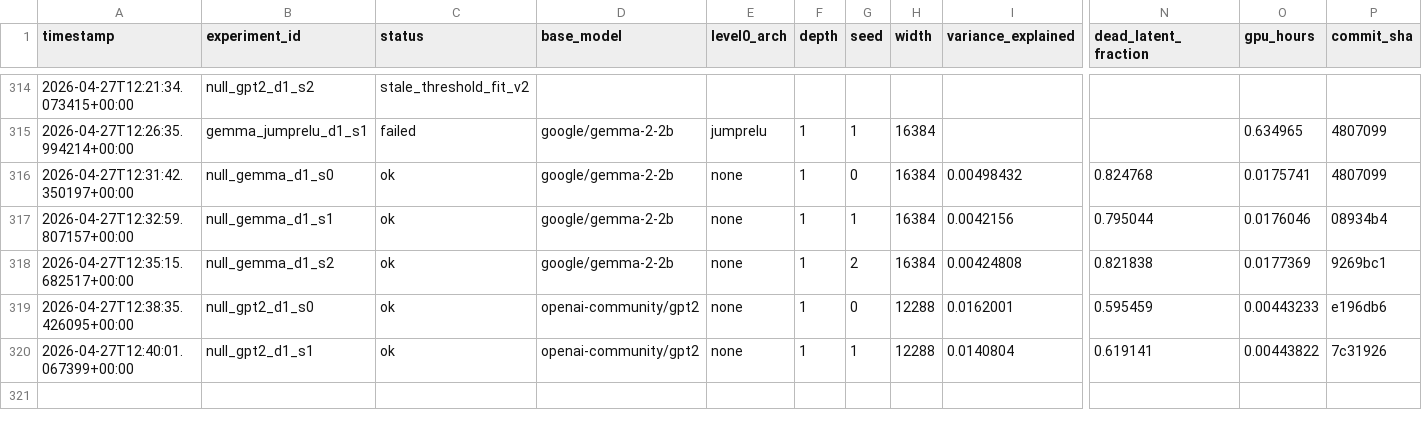
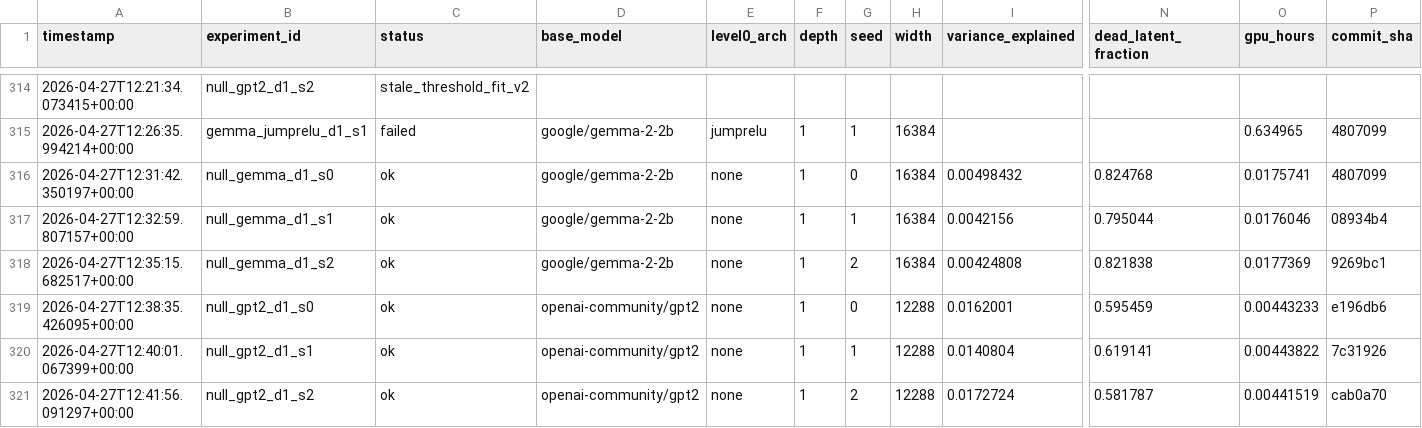
Before and after one commit to aragorn-w/sae-recursive-depth, a TSV file: experiments/results.tsv, drawn as a sheet; only a part is shown, gaps mark what is left out; rows hold the shown columns only; the diff names each change by its address in the sheet, - before the commit and + after, or states it on an @@ line.

```diff
--- a/experiments/results.tsv
+++ b/experiments/results.tsv
+row 321: 2026-04-27T12:41:56.091297+00:00 | null_gpt2_d1_s2 | ok | openai-community/gpt2 | none | 1 | 2 | 12288 | 0.0172724 | 0.581787 | 0.00441519 | cab0a70
```
Also changed, not shown: experiments/pwmcc_posthoc.tsv, 2 other files.
